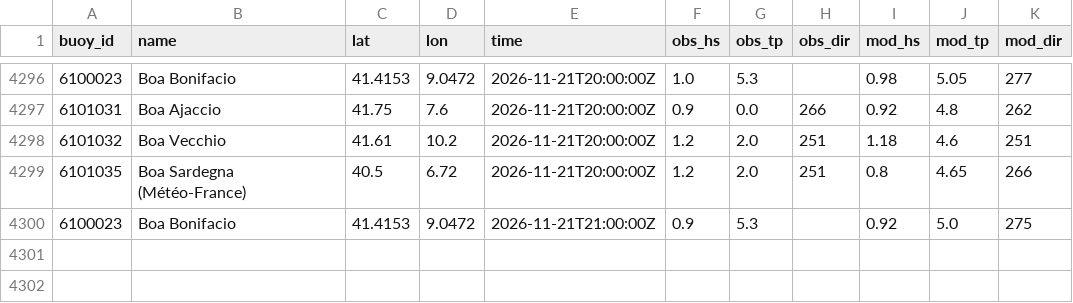
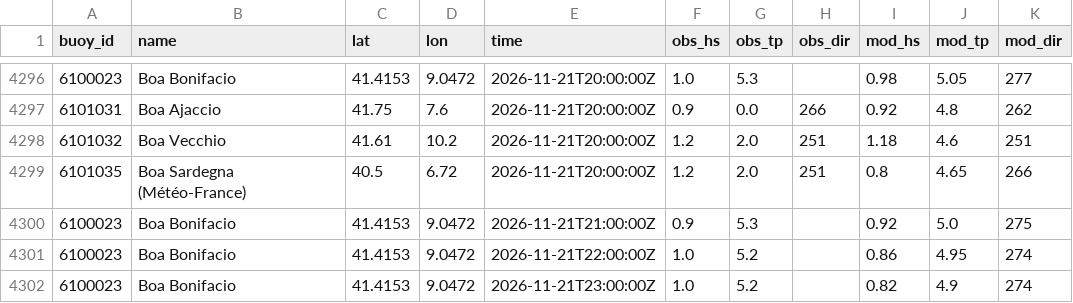
Before and after one commit to devskip/waves, a CSV file: buoy_history.csv, drawn as a sheet; only a part is shown, gaps mark what is left out; the diff names each change by its address in the sheet, - before the commit and + after, or states it on an @@ line.

```diff
--- a/buoy_history.csv
+++ b/buoy_history.csv
+row 4301: 6100023 | Boa Bonifacio | 41.4153 | 9.0472 | 2026-11-21T22:00:00Z | 1.0 | 5.2 |  | 0.86 | 4.95 | 274
+row 4302: 6100023 | Boa Bonifacio | 41.4153 | 9.0472 | 2026-11-21T23:00:00Z | 1.0 | 5.2 |  | 0.82 | 4.9 | 274
```
Also changed, not shown: 1 other file.
